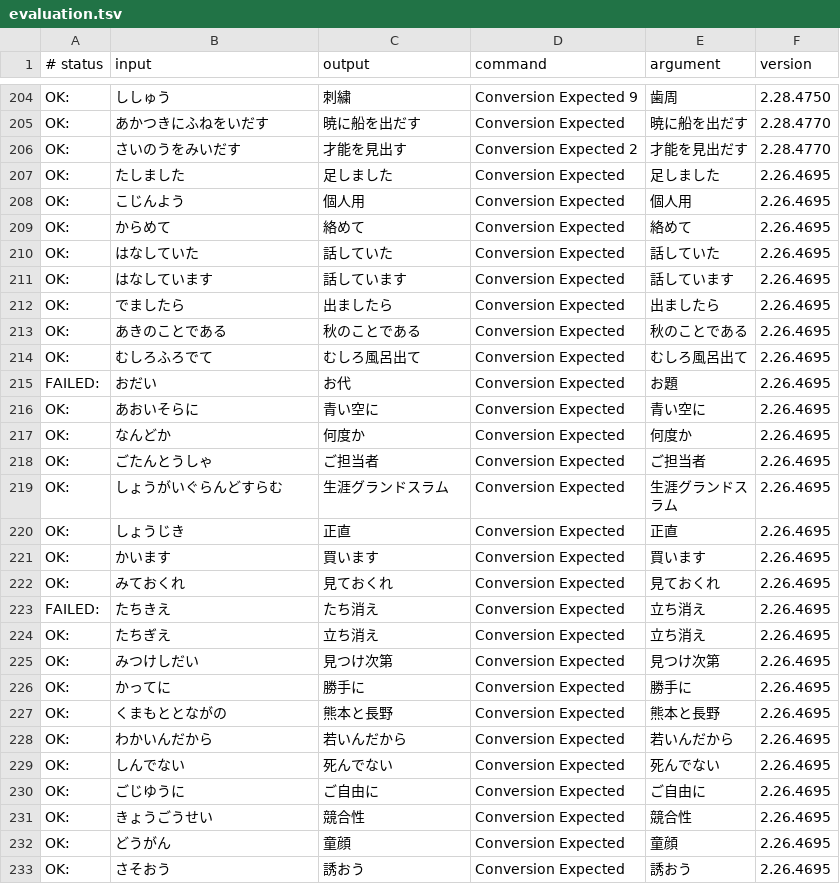
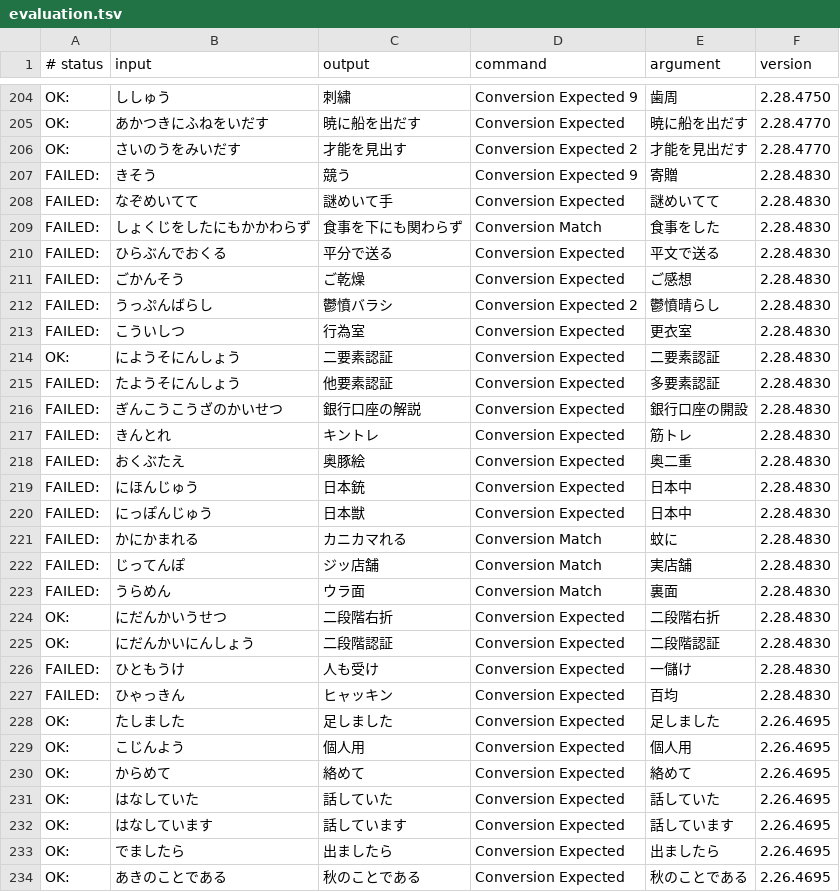
Before and after one commit to kimata1007/mozc-wai, a TSV file: src/data/dictionary_oss/evaluation.tsv, drawn as a sheet; only a part is shown, gaps mark what is left out; the shorter side is filled out with more unchanged rows.

Commit message:
Add evaluation entries.
* https://github.com/google/mozc/issues/588
* https://github.com/google/mozc/issues/589
* https://github.com/google/mozc/issues/590
* https://github.com/google/mozc/issues/592
* https://github.com/google/mozc/issues/593
* https://github.com/google/mozc/issues/598
* https://github.com/google/mozc/issues/599
* https://github.com/google/mozc/issues/600
* https://github.com/google/mozc/issues/601
* https://github.com/google/mozc/issues/602
* https://github.com/google/mozc/issues/603
* https://github.com/google/mozc/issues/604
* https://github.com/google/mozc/issues/605
* https://github.com/google/mozc/issues/608
* https://github.com/google/mozc/issues/609
* https://github.com/google/mozc/issues/610
* https://github.com/google/mozc/issues/615
* https://github.com/google/mozc/issues/616

#typingquality

PiperOrigin-RevId: 479505725

```diff
--- a/src/data/dictionary_oss/evaluation.tsv
+++ b/src/data/dictionary_oss/evaluation.tsv
@@ -206,2 +206,23 @@ OK:	あかつきにふねをいだす	暁に船を出だす	Conversion Expected
 OK:	さいのうをみいだす	才能を見出す	Conversion Expected 2	才能を見出だす	2.28.4770
+FAILED:	きそう	競う	Conversion Expected 9	寄贈	2.28.4830
+FAILED:	なぞめいてて	謎めいて手	Conversion Expected	謎めいてて	2.28.4830
+FAILED:	しょくじをしたにもかかわらず	食事を下にも関わらず	Conversion Match	食事をした	2.28.4830
+FAILED:	ひらぶんでおくる	平分で送る	Conversion Expected	平文で送る	2.28.4830
+FAILED:	ごかんそう	ご乾燥	Conversion Expected	ご感想	2.28.4830
+FAILED:	うっぷんばらし	鬱憤バラシ	Conversion Expected 2	鬱憤晴らし	2.28.4830
+FAILED:	こういしつ	行為室	Conversion Expected	更衣室	2.28.4830
+OK:	にようそにんしょう	二要素認証	Conversion Expected	二要素認証	2.28.4830
+FAILED:	たようそにんしょう	他要素認証	Conversion Expected	多要素認証	2.28.4830
+FAILED:	ぎんこうこうざのかいせつ	銀行口座の解説	Conversion Expected	銀行口座の開設	2.28.4830
+FAILED:	きんとれ	キントレ	Conversion Expected	筋トレ	2.28.4830
+FAILED:	おくぶたえ	奥豚絵	Conversion Expected	奥二重	2.28.4830
+FAILED:	にほんじゅう	日本銃	Conversion Expected	日本中	2.28.4830
+FAILED:	にっぽんじゅう	日本獣	Conversion Expected	日本中	2.28.4830
+FAILED:	かにかまれる	カニカマれる	Conversion Match	蚊に	2.28.4830
+FAILED:	じってんぽ	ジッ店舗	Conversion Match	実店舗	2.28.4830
+FAILED:	うらめん	ウラ面	Conversion Match	裏面	2.28.4830
+OK:	にだんかいうせつ	二段階右折	Conversion Expected	二段階右折	2.28.4830
+OK:	にだんかいにんしょう	二段階認証	Conversion Expected	二段階認証	2.28.4830
+FAILED:	ひともうけ	人も受け	Conversion Expected	一儲け	2.28.4830
+FAILED:	ひゃっきん	ヒャッキン	Conversion Expected	百均	2.28.4830
 OK:	たしました	足しました	Conversion Expected	足しました	2.26.4695
```
Also changed, not shown: 1 other file.
